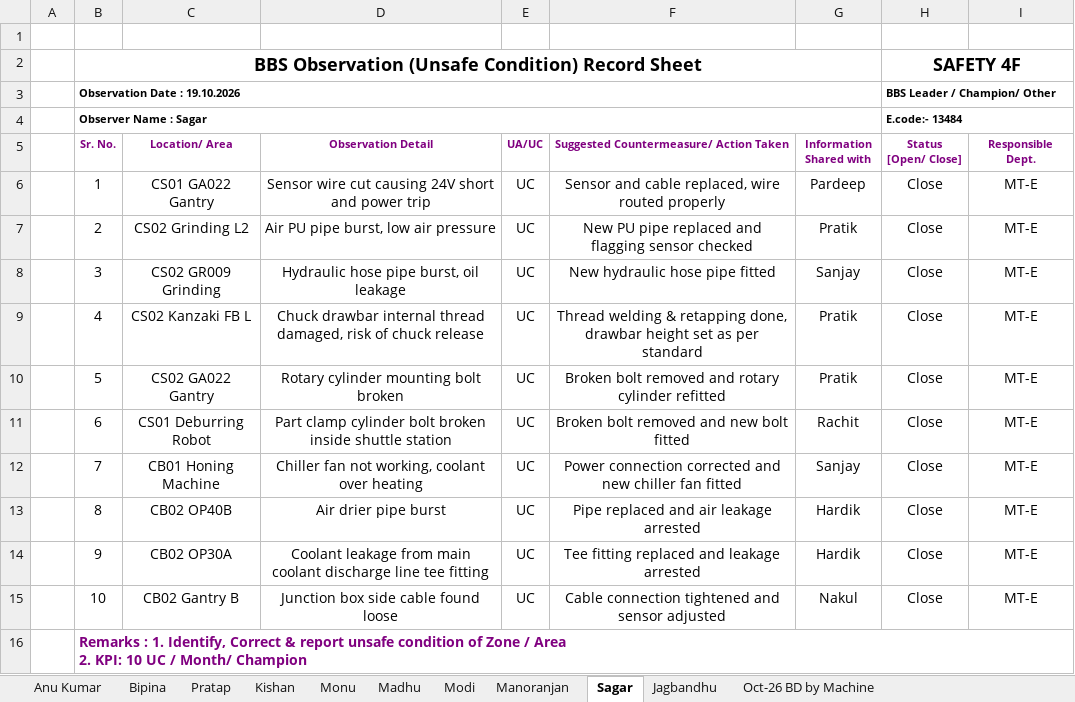
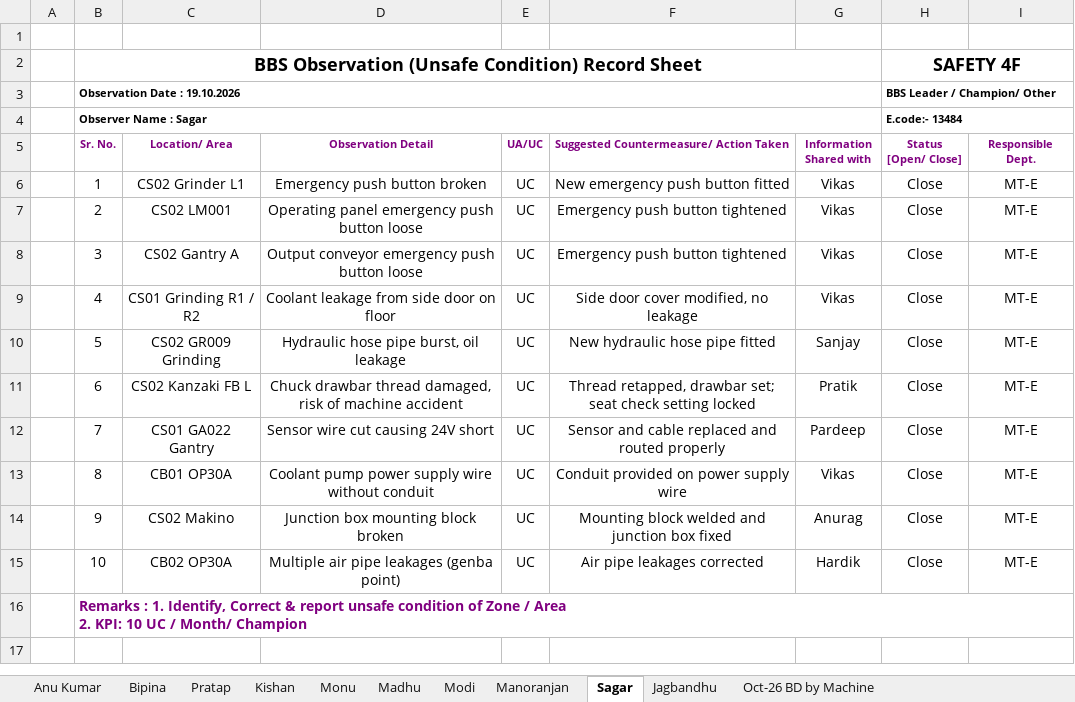
Before and after one commit to rachitdavecan/myInfo, an Excel workbook: output/BBS_Champion_Observation_MT_Engine_OCT_26.xlsx, sheet Sagar, drawn as a sheet; values as stored, in another font and other column widths than the file's, no borders; the diff names each change by its address in the sheet, - before the commit and + after, or states it on an @@ line.

```diff
--- a/output/BBS_Champion_Observation_MT_Engine_OCT_26.xlsx (sheet Sagar)
+++ b/output/BBS_Champion_Observation_MT_Engine_OCT_26.xlsx (sheet Sagar)
-C6 (Location/ Area): CS01 GA022 Gantry
+C6 (Location/ Area): CS02 Grinder L1
-D6 (Observation Detail): Sensor wire cut causing 24V short and power trip
+D6 (Observation Detail): Emergency push button broken
-F6: Sensor and cable replaced, wire routed properly
+F6: New emergency push button fitted
-G6 (Information Shared with): Pardeep
+G6 (Information Shared with): Vikas
-C7 (Location/ Area): CS02 Grinding L2
+C7 (Location/ Area): CS02 LM001
-D7 (Observation Detail): Air PU pipe burst, low air pressure
+D7 (Observation Detail): Operating panel emergency push button loose
-F7: New PU pipe replaced and flagging sensor checked
+F7: Emergency push button tightened
-G7 (Information Shared with): Pratik
+G7 (Information Shared with): Vikas
-C8 (Location/ Area): CS02 GR009 Grinding
+C8 (Location/ Area): CS02 Gantry A
-D8 (Observation Detail): Hydraulic hose pipe burst, oil leakage
+D8 (Observation Detail): Output conveyor emergency push button loose
-F8: New hydraulic hose pipe fitted
+F8: Emergency push button tightened
-G8 (Information Shared with): Sanjay
+G8 (Information Shared with): Vikas
-C9 (Location/ Area): CS02 Kanzaki FB L
+C9 (Location/ Area): CS01 Grinding R1 / R2
-D9 (Observation Detail): Chuck drawbar internal thread damaged, risk of chuck release
+D9 (Observation Detail): Coolant leakage from side door on floor
-F9: Thread welding & retapping done, drawbar height set as per standard
+F9: Side door cover modified, no leakage
-G9 (Information Shared with): Pratik
+G9 (Information Shared with): Vikas
-C10 (Location/ Area): CS02 GA022 Gantry
+C10 (Location/ Area): CS02 GR009 Grinding
-D10 (Observation Detail): Rotary cylinder mounting bolt broken
+D10 (Observation Detail): Hydraulic hose pipe burst, oil leakage
-F10: Broken bolt removed and rotary cylinder refitted
+F10: New hydraulic hose pipe fitted
-G10 (Information Shared with): Pratik
+G10 (Information Shared with): Sanjay
-C11 (Location/ Area): CS01 Deburring Robot
+C11 (Location/ Area): CS02 Kanzaki FB L
-D11 (Observation Detail): Part clamp cylinder bolt broken inside shuttle station
+D11 (Observation Detail): Chuck drawbar thread damaged, risk of machine accident
-F11: Broken bolt removed and new bolt fitted
+F11: Thread retapped, drawbar set; seat check setting locked
-G11 (Information Shared with): Rachit
+G11 (Information Shared with): Pratik
-C12 (Location/ Area): CB01 Honing Machine
+C12 (Location/ Area): CS01 GA022 Gantry
-D12 (Observation Detail): Chiller fan not working, coolant over heating
+D12 (Observation Detail): Sensor wire cut causing 24V short
-F12: Power connection corrected and new chiller fan fitted
+F12: Sensor and cable replaced and routed properly
-G12 (Information Shared with): Sanjay
+G12 (Information Shared with): Pardeep
-C13 (Location/ Area): CB02 OP40B
+C13 (Location/ Area): CB01 OP30A
-D13 (Observation Detail): Air drier pipe burst
+D13 (Observation Detail): Coolant pump power supply wire without conduit
-F13: Pipe replaced and air leakage arrested
+F13: Conduit provided on power supply wire
-G13 (Information Shared with): Hardik
+G13 (Information Shared with): Vikas
-C14 (Location/ Area): CB02 OP30A
+C14 (Location/ Area): CS02 Makino
-D14 (Observation Detail): Coolant leakage from main coolant discharge line tee fitting
+D14 (Observation Detail): Junction box mounting block broken
-F14: Tee fitting replaced and leakage arrested
+F14: Mounting block welded and junction box fixed
-G14 (Information Shared with): Hardik
+G14 (Information Shared with): Anurag
-C15 (Location/ Area): CB02 Gantry B
+C15 (Location/ Area): CB02 OP30A
-D15 (Observation Detail): Junction box side cable found loose
+D15 (Observation Detail): Multiple air pipe leakages (genba point)
-F15: Cable connection tightened and sensor adjusted
+F15: Air pipe leakages corrected
-G15 (Information Shared with): Nakul
+G15 (Information Shared with): Hardik
```
Also changed, not shown: sheet Modi, sheet Madhu, sheet Manoranjan, sheet Jagbandhu.
